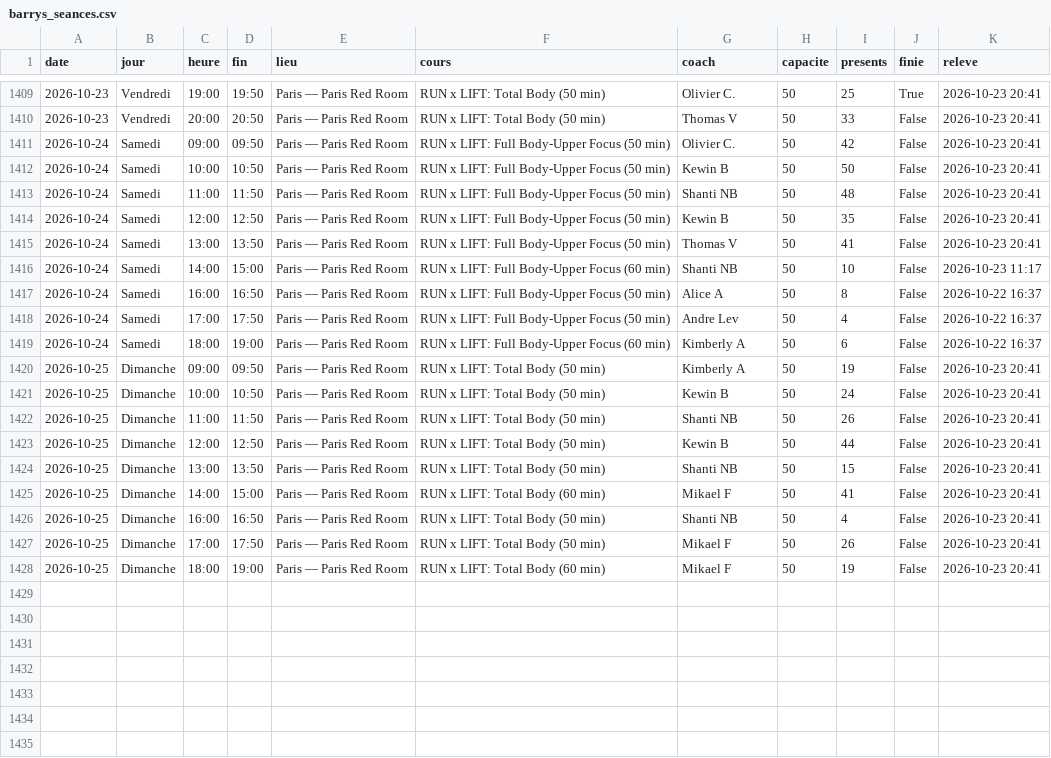
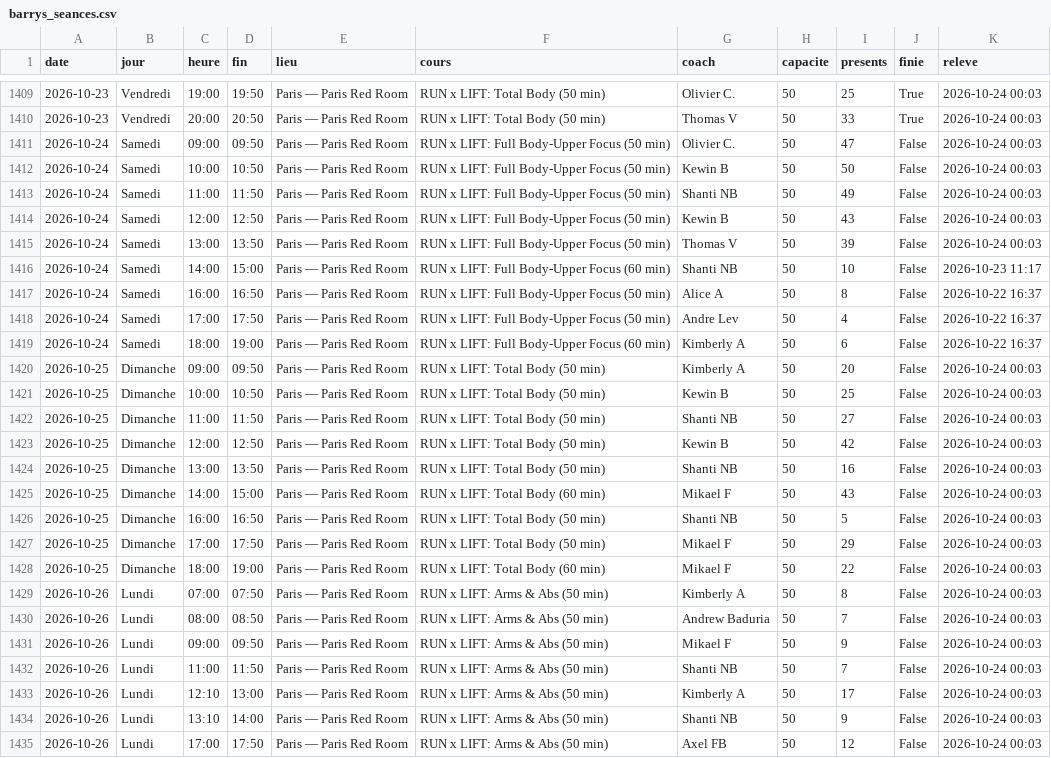
Before and after one commit to sbbb-git/reset, a CSV file: barrys_seances.csv, drawn as a sheet; only a part is shown, gaps mark what is left out; the diff covers the shown part only.

```diff
--- a/barrys_seances.csv
+++ b/barrys_seances.csv
@@ -1409,8 +1409,8 @@ date,jour,heure,fin,lieu,cours,coach,capacite,presents,finie,releve
-2026-10-23,Vendredi,19:00,19:50,Paris — Paris Red Room,RUN x LIFT: Total Body (50 min),Olivier C.,50,25,True,2026-10-23 20:41
-2026-10-23,Vendredi,20:00,20:50,Paris — Paris Red Room,RUN x LIFT: Total Body (50 min),Thomas V,50,33,False,2026-10-23 20:41
-2026-10-24,Samedi,09:00,09:50,Paris — Paris Red Room,RUN x LIFT: Full Body-Upper Focus (50 min),Olivier C.,50,42,False,2026-10-23 20:41
-2026-10-24,Samedi,10:00,10:50,Paris — Paris Red Room,RUN x LIFT: Full Body-Upper Focus (50 min),Kewin B,50,50,False,2026-10-23 20:41
-2026-10-24,Samedi,11:00,11:50,Paris — Paris Red Room,RUN x LIFT: Full Body-Upper Focus (50 min),Shanti NB,50,48,False,2026-10-23 20:41
-2026-10-24,Samedi,12:00,12:50,Paris — Paris Red Room,RUN x LIFT: Full Body-Upper Focus (50 min),Kewin B,50,35,False,2026-10-23 20:41
-2026-10-24,Samedi,13:00,13:50,Paris — Paris Red Room,RUN x LIFT: Full Body-Upper Focus (50 min),Thomas V,50,41,False,2026-10-23 20:41
+2026-10-23,Vendredi,19:00,19:50,Paris — Paris Red Room,RUN x LIFT: Total Body (50 min),Olivier C.,50,25,True,2026-10-24 00:03
+2026-10-23,Vendredi,20:00,20:50,Paris — Paris Red Room,RUN x LIFT: Total Body (50 min),Thomas V,50,33,True,2026-10-24 00:03
+2026-10-24,Samedi,09:00,09:50,Paris — Paris Red Room,RUN x LIFT: Full Body-Upper Focus (50 min),Olivier C.,50,47,False,2026-10-24 00:03
+2026-10-24,Samedi,10:00,10:50,Paris — Paris Red Room,RUN x LIFT: Full Body-Upper Focus (50 min),Kewin B,50,50,False,2026-10-24 00:03
+2026-10-24,Samedi,11:00,11:50,Paris — Paris Red Room,RUN x LIFT: Full Body-Upper Focus (50 min),Shanti NB,50,49,False,2026-10-24 00:03
+2026-10-24,Samedi,12:00,12:50,Paris — Paris Red Room,RUN x LIFT: Full Body-Upper Focus (50 min),Kewin B,50,43,False,2026-10-24 00:03
+2026-10-24,Samedi,13:00,13:50,Paris — Paris Red Room,RUN x LIFT: Full Body-Upper Focus (50 min),Thomas V,50,39,False,2026-10-24 00:03
 2026-10-24,Samedi,14:00,15:00,Paris — Paris Red Room,RUN x LIFT: Full Body-Upper Focus (60 min),Shanti NB,50,10,False,2026-10-23 11:17
@@ -1419,10 +1419,17 @@ date,jour,heure,fin,lieu,cours,coach,capacite,presents,finie,releve
 2026-10-24,Samedi,18:00,19:00,Paris — Paris Red Room,RUN x LIFT: Full Body-Upper Focus (60 min),Kimberly A,50,6,False,2026-10-22 16:37
-2026-10-25,Dimanche,09:00,09:50,Paris — Paris Red Room,RUN x LIFT: Total Body (50 min),Kimberly A,50,19,False,2026-10-23 20:41
-2026-10-25,Dimanche,10:00,10:50,Paris — Paris Red Room,RUN x LIFT: Total Body (50 min),Kewin B,50,24,False,2026-10-23 20:41
-2026-10-25,Dimanche,11:00,11:50,Paris — Paris Red Room,RUN x LIFT: Total Body (50 min),Shanti NB,50,26,False,2026-10-23 20:41
-2026-10-25,Dimanche,12:00,12:50,Paris — Paris Red Room,RUN x LIFT: Total Body (50 min),Kewin B,50,44,False,2026-10-23 20:41
-2026-10-25,Dimanche,13:00,13:50,Paris — Paris Red Room,RUN x LIFT: Total Body (50 min),Shanti NB,50,15,False,2026-10-23 20:41
-2026-10-25,Dimanche,14:00,15:00,Paris — Paris Red Room,RUN x LIFT: Total Body (60 min),Mikael F,50,41,False,2026-10-23 20:41
-2026-10-25,Dimanche,16:00,16:50,Paris — Paris Red Room,RUN x LIFT: Total Body (50 min),Shanti NB,50,4,False,2026-10-23 20:41
-2026-10-25,Dimanche,17:00,17:50,Paris — Paris Red Room,RUN x LIFT: Total Body (50 min),Mikael F,50,26,False,2026-10-23 20:41
-2026-10-25,Dimanche,18:00,19:00,Paris — Paris Red Room,RUN x LIFT: Total Body (60 min),Mikael F,50,19,False,2026-10-23 20:41
+2026-10-25,Dimanche,09:00,09:50,Paris — Paris Red Room,RUN x LIFT: Total Body (50 min),Kimberly A,50,20,False,2026-10-24 00:03
+2026-10-25,Dimanche,10:00,10:50,Paris — Paris Red Room,RUN x LIFT: Total Body (50 min),Kewin B,50,25,False,2026-10-24 00:03
+2026-10-25,Dimanche,11:00,11:50,Paris — Paris Red Room,RUN x LIFT: Total Body (50 min),Shanti NB,50,27,False,2026-10-24 00:03
+2026-10-25,Dimanche,12:00,12:50,Paris — Paris Red Room,RUN x LIFT: Total Body (50 min),Kewin B,50,42,False,2026-10-24 00:03
+2026-10-25,Dimanche,13:00,13:50,Paris — Paris Red Room,RUN x LIFT: Total Body (50 min),Shanti NB,50,16,False,2026-10-24 00:03
+2026-10-25,Dimanche,14:00,15:00,Paris — Paris Red Room,RUN x LIFT: Total Body (60 min),Mikael F,50,43,False,2026-10-24 00:03
+2026-10-25,Dimanche,16:00,16:50,Paris — Paris Red Room,RUN x LIFT: Total Body (50 min),Shanti NB,50,5,False,2026-10-24 00:03
+2026-10-25,Dimanche,17:00,17:50,Paris — Paris Red Room,RUN x LIFT: Total Body (50 min),Mikael F,50,29,False,2026-10-24 00:03
+2026-10-25,Dimanche,18:00,19:00,Paris — Paris Red Room,RUN x LIFT: Total Body (60 min),Mikael F,50,22,False,2026-10-24 00:03
+2026-10-26,Lundi,07:00,07:50,Paris — Paris Red Room,RUN x LIFT: Arms & Abs (50 min),Kimberly A,50,8,False,2026-10-24 00:03
+2026-10-26,Lundi,08:00,08:50,Paris — Paris Red Room,RUN x LIFT: Arms & Abs (50 min),Andrew Baduria,50,7,False,2026-10-24 00:03
+2026-10-26,Lundi,09:00,09:50,Paris — Paris Red Room,RUN x LIFT: Arms & Abs (50 min),Mikael F,50,9,False,2026-10-24 00:03
+2026-10-26,Lundi,11:00,11:50,Paris — Paris Red Room,RUN x LIFT: Arms & Abs (50 min),Shanti NB,50,7,False,2026-10-24 00:03
+2026-10-26,Lundi,12:10,13:00,Paris — Paris Red Room,RUN x LIFT: Arms & Abs (50 min),Kimberly A,50,17,False,2026-10-24 00:03
+2026-10-26,Lundi,13:10,14:00,Paris — Paris Red Room,RUN x LIFT: Arms & Abs (50 min),Shanti NB,50,9,False,2026-10-24 00:03
+2026-10-26,Lundi,17:00,17:50,Paris — Paris Red Room,RUN x LIFT: Arms & Abs (50 min),Axel FB,50,12,False,2026-10-24 00:03
```
Also changed, not shown: 3 added rows and 27 edited cells elsewhere in this file, banote_seances.csv, santroch_seances.csv, 12 other files.
